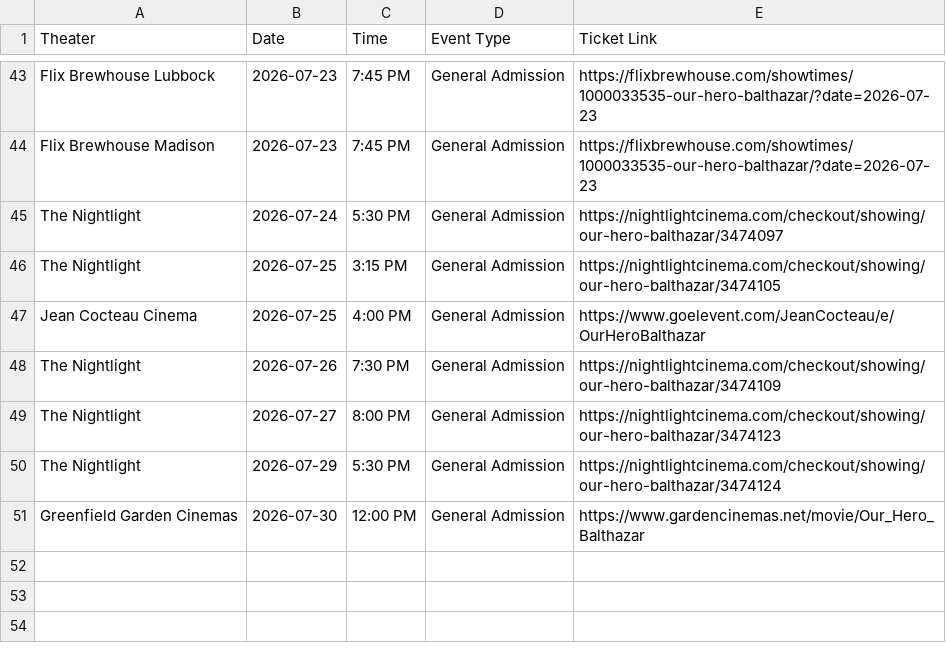
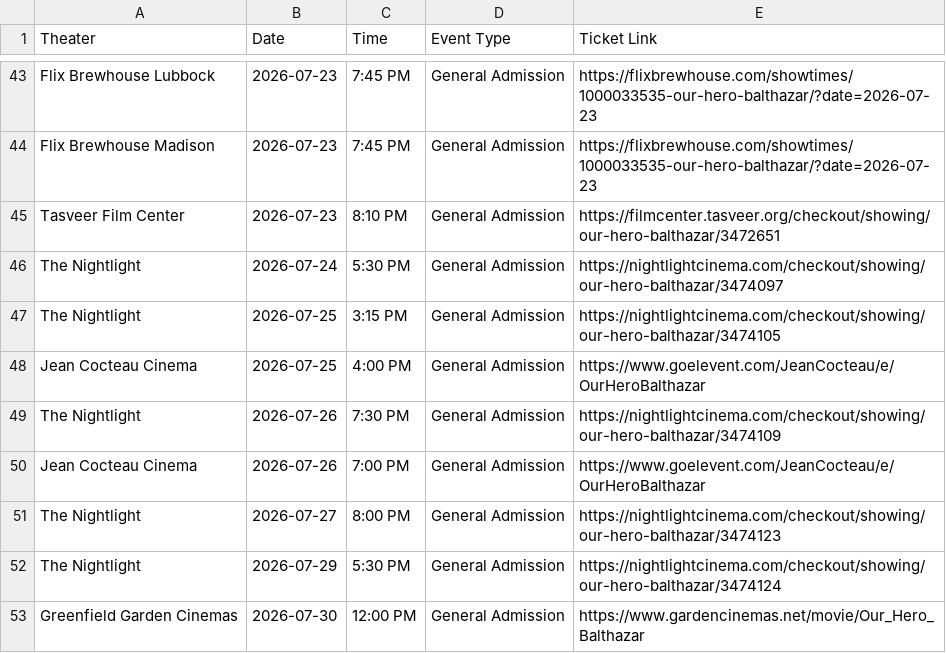
Before and after one commit to rommelnunez/wg-website, a CSV file: public/data/showtimes.csv, drawn as a sheet; only a part is shown, gaps mark what is left out; the diff names each change by its address in the sheet, - before the commit and + after, or states it on an @@ line.

Commit message:
Sync Jean Cocteau and Tasveer screenings

```diff
--- a/public/data/showtimes.csv
+++ b/public/data/showtimes.csv
+row 45: Tasveer Film Center | 2026-07-23 | 8:10 PM | General Admission | https://filmcenter.tasveer.org/checkout/showing/our-hero-balthazar/3472651
+row 50: Jean Cocteau Cinema | 2026-07-26 | 7:00 PM | General Admission | https://www.goelevent.com/JeanCocteau/e/OurHeroBalthazar
```
Also changed, not shown: 1 other file.
